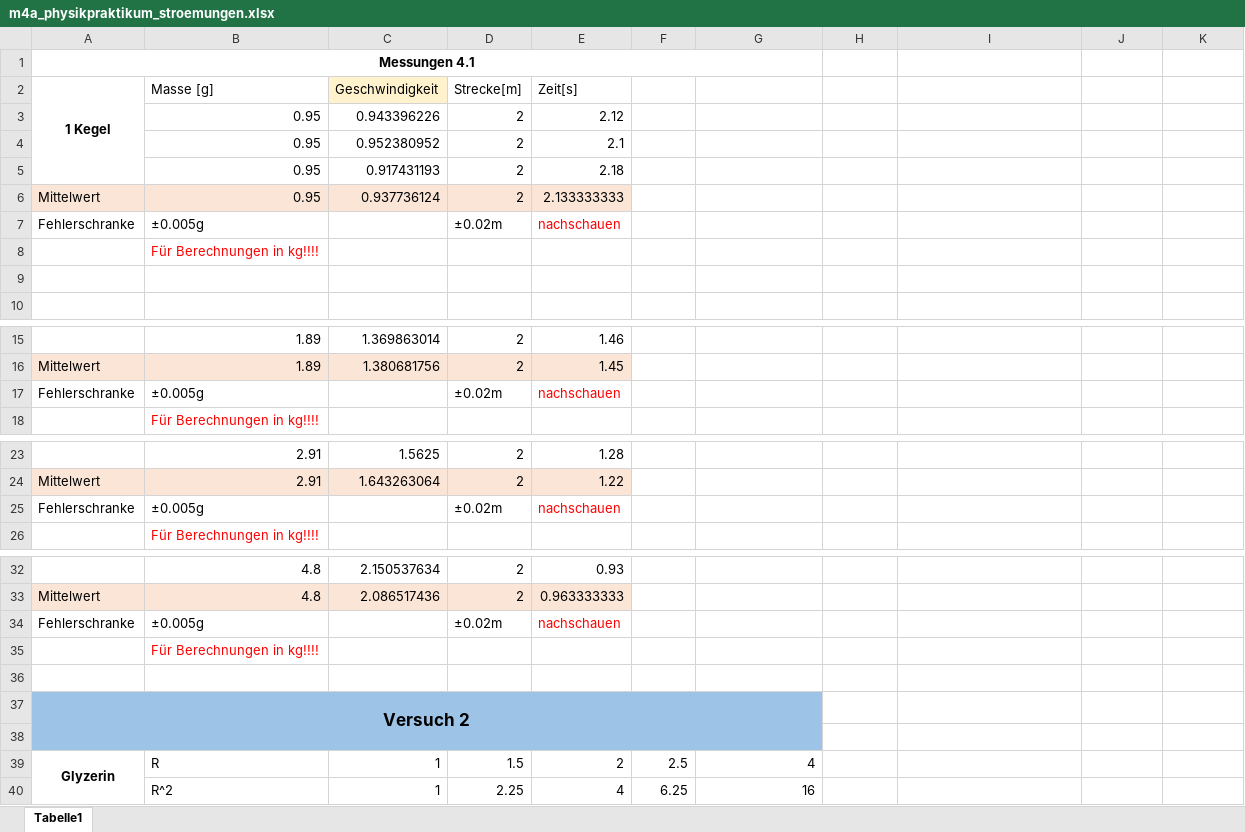
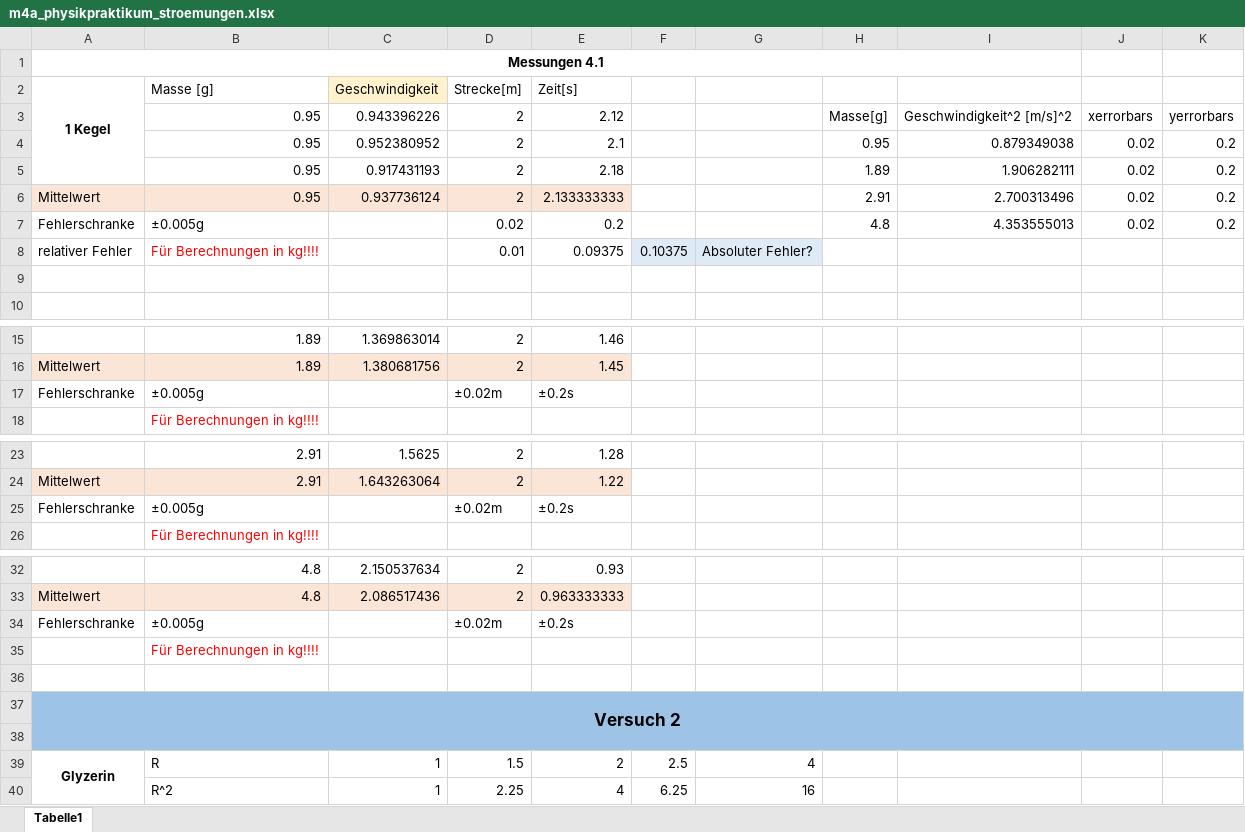
Before and after one commit to BrummBee/Stroemungen, an Excel workbook: m4a_physikpraktikum_stroemungen.xlsx, sheet Tabelle1, drawn as a sheet; only a part is shown, gaps mark what is left out; values as stored, in another font and other column widths than the file's, no borders; removed rows and columns are numbered as before the commit, all else as after; the diff names each change by its address in the sheet, - before the commit and + after, or states it on an @@ line.

```diff
--- a/m4a_physikpraktikum_stroemungen.xlsx (sheet Tabelle1)
+++ b/m4a_physikpraktikum_stroemungen.xlsx (sheet Tabelle1)
-A1:G1 merged
+A1:I1 merged
-H3: (empty)
+H3: Masse[g]
-I3: (empty)
+I3: Geschwindigkeit^2 [m/s]^2
-J3: (empty)
+J3: xerrorbars
-K3: (empty)
+K3: yerrorbars
-H4: (empty)
+H4: 0.95
-I4: (empty)
+I4: 0.879349038
-J4:J7: (empty)
+J4:J7: 0.02
-K4:K7: (empty)
+K4:K7: 0.2
-H5: (empty)
+H5: 1.89
-I5: (empty)
+I5: 1.906282111
-H6: (empty)
+H6: 2.91
-I6: (empty)
+I6: 2.700313496
-D7 (Strecke[m]): ±0.02m
+D7 (Strecke[m]): 0.02
-E7 (Zeit[s]): nachschauen
+E7 (Zeit[s]): 0.2
-E7 text colour: #FF0000
+E7 text colour: black
-H7: (empty)
+H7: 4.8
-I7: (empty)
+I7: 4.353555013
-row 8:  | Für Berechnungen in kg!!!!
+row 8: relativer Fehler | Für Berechnungen in kg!!!! |  | 0.01 | 0.09375 | 0.10375 | Absoluter Fehler?
-E17 (Zeit[s]): nachschauen
+E17 (Zeit[s]): ±0.2s
-E17 text colour: #FF0000
+E17 text colour: black
-E25 (Zeit[s]): nachschauen
+E25 (Zeit[s]): ±0.2s
-E25 text colour: #FF0000
+E25 text colour: black
-E34 (Zeit[s]): nachschauen
+E34 (Zeit[s]): ±0.2s
-E34 text colour: #FF0000
+E34 text colour: black
-A37:G38 merged
+A37:K38 merged
-H37:K38 fill: none
+H37:K38 fill: #9DC3E6
```
Also changed, not shown: 8 other files.
